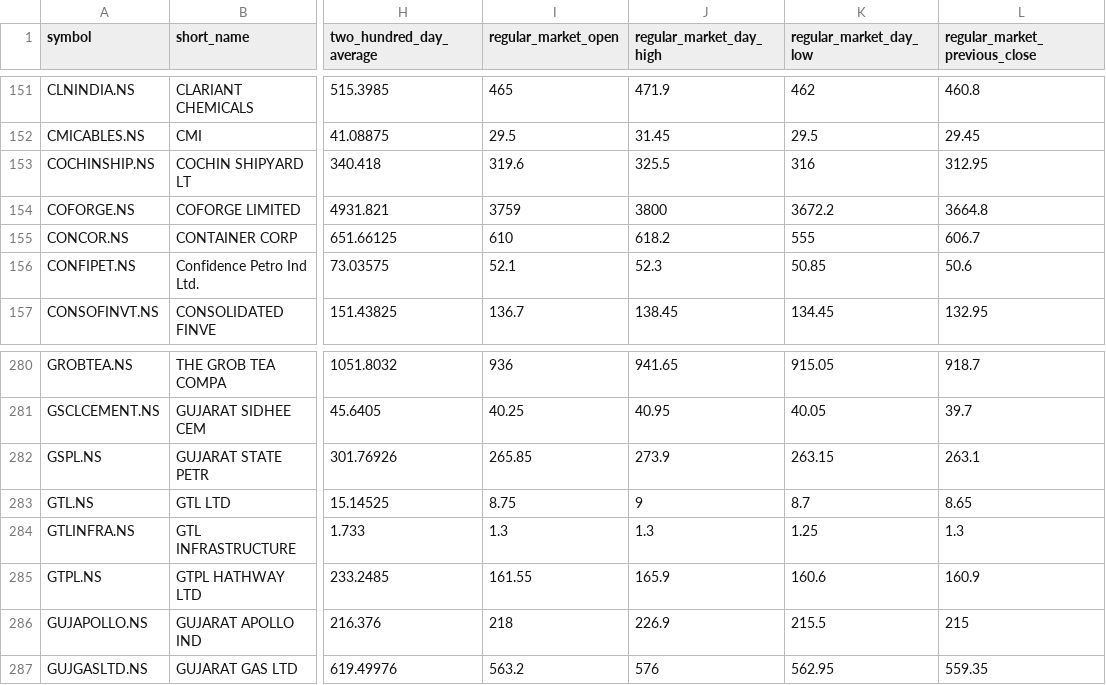
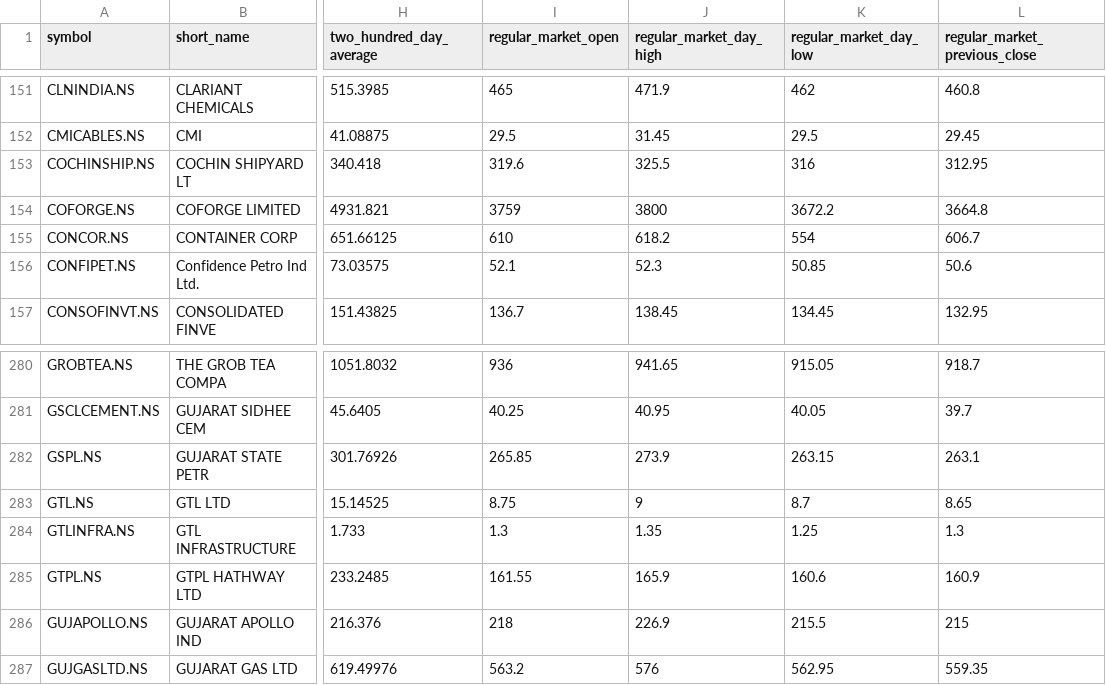
Before and after one commit to macleanpinto/StockFilter, a CSV file: Buy_Call/Buy_Call_.csv, drawn as a sheet; only a part is shown, gaps mark what is left out; the diff names each change by its address in the sheet, - before the commit and + after, or states it on an @@ line.

```diff
--- a/Buy_Call/Buy_Call_.csv
+++ b/Buy_Call/Buy_Call_.csv
-K155 (regular_market_day_low): 555
+K155 (regular_market_day_low): 554
-J284 (regular_market_day_high): 1.3
+J284 (regular_market_day_high): 1.35
```
